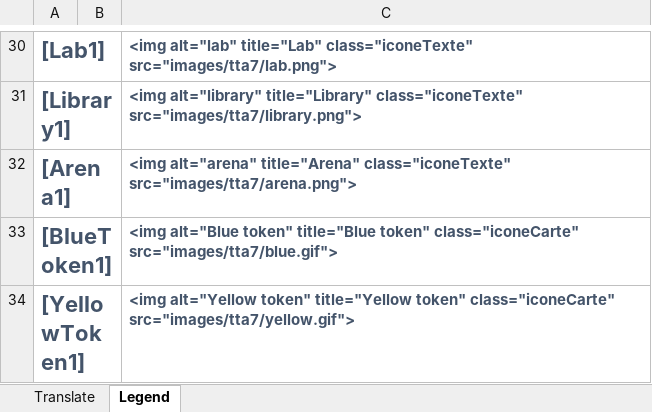
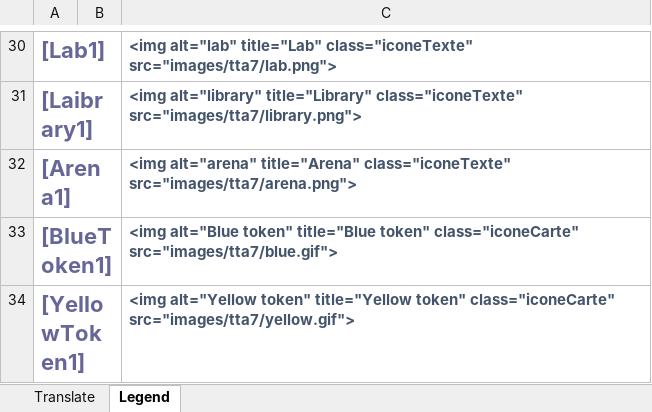
Before and after one commit to hsyhhssyy/BGOExtension, an Excel workbook: ExtensionFiles/translations.xlsx, sheet Legend, drawn as a sheet; only a part is shown, gaps mark what is left out; values as stored, in another font and other column widths than the file's, no borders; charts and pictures not drawn; the diff covers the shown part only; the diff names each change by its address in the sheet, - before the commit and + after, or states it on an @@ line.

```diff
--- a/ExtensionFiles/translations.xlsx (sheet Legend)
+++ b/ExtensionFiles/translations.xlsx (sheet Legend)
-A30:A34 text colour: #44546A
+A30:A34 text colour: #666699
-A31: [Library1]
+A31: [Laibrary1]
```
Also changed, not shown: cell formats elsewhere in this sheet, sheet Translate, charts or pictures.
